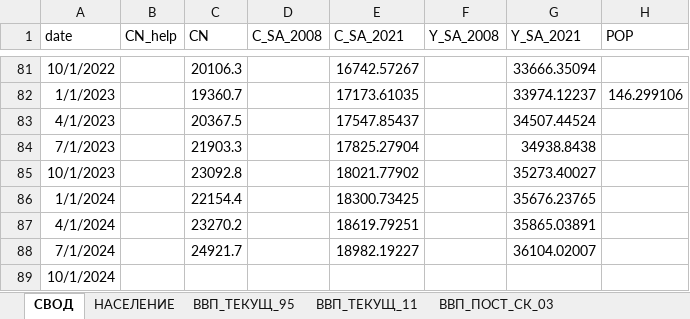
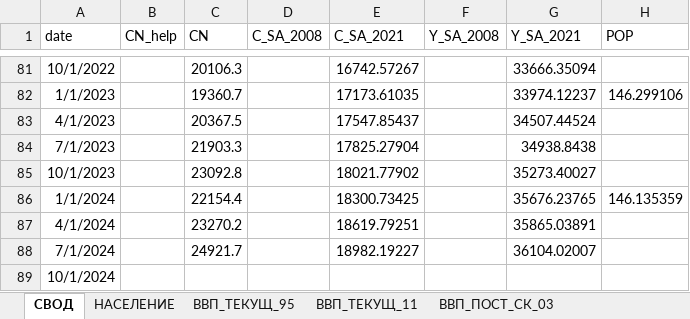
Before and after one commit to devproglab/FP-Shocks-Consumption-RU, an Excel workbook: Data/data.xlsx, sheet СВОД, drawn as a sheet; only a part is shown, gaps mark what is left out; values as stored, in another font and other column widths than the file's, no borders; the diff names each change by its address in the sheet, - before the commit and + after, or states it on an @@ line.

```diff
--- a/Data/data.xlsx (sheet СВОД)
+++ b/Data/data.xlsx (sheet СВОД)
-H86 (POP): (empty)
+H86 (POP): 146.135359
```
Also changed, not shown: sheet НАСЕЛЕНИЕ.
